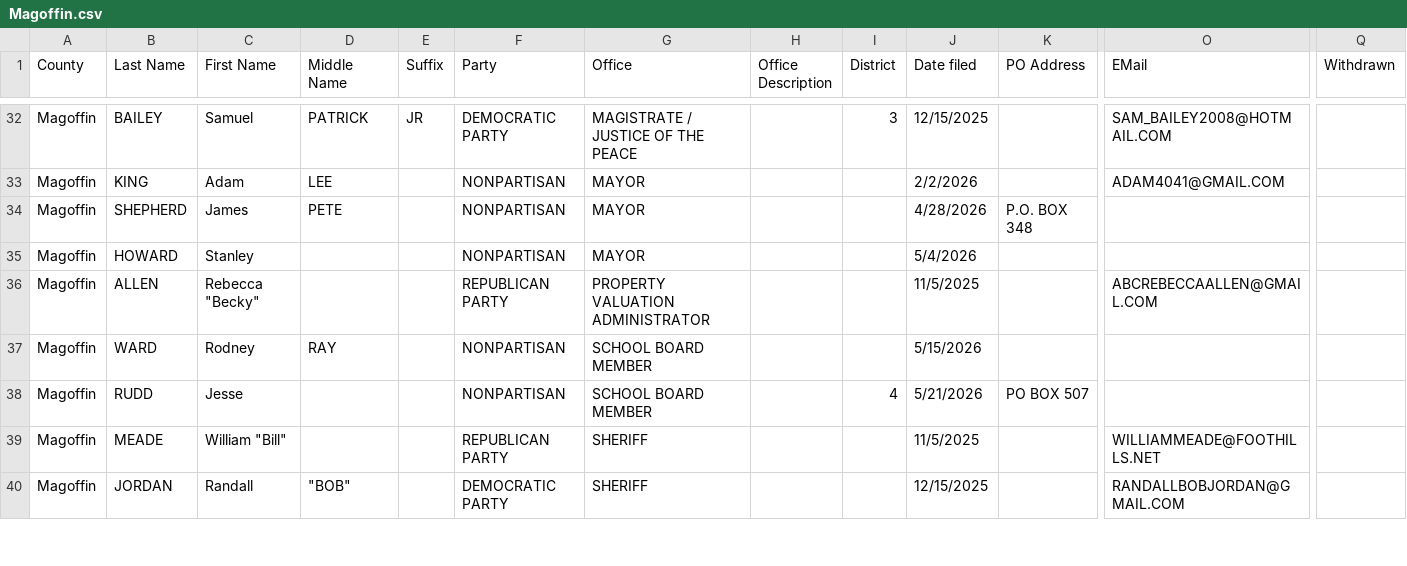
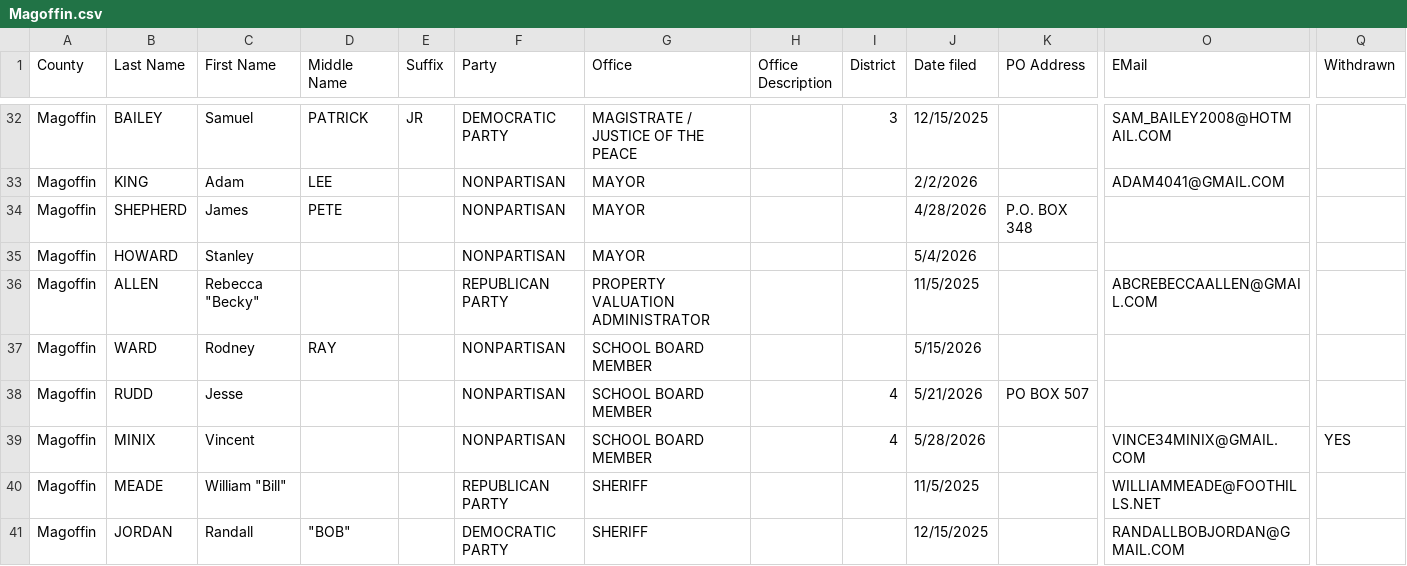
Before and after one commit to SMLLC-Dev/county-candidate-filings, a CSV file: counties/Magoffin.csv, drawn as a sheet; only a part is shown, gaps mark what is left out; rows hold the shown columns only; the diff names each change by its address in the sheet, - before the commit and + after, or states it on an @@ line.

```diff
--- a/counties/Magoffin.csv
+++ b/counties/Magoffin.csv
+row 39: Magoffin | MINIX | Vincent |  |  | NONPARTISAN | SCHOOL BOARD MEMBER |  | 4 | 5/28/2026 |  | VINCE34MINIX@GMAIL.COM | YES
```
